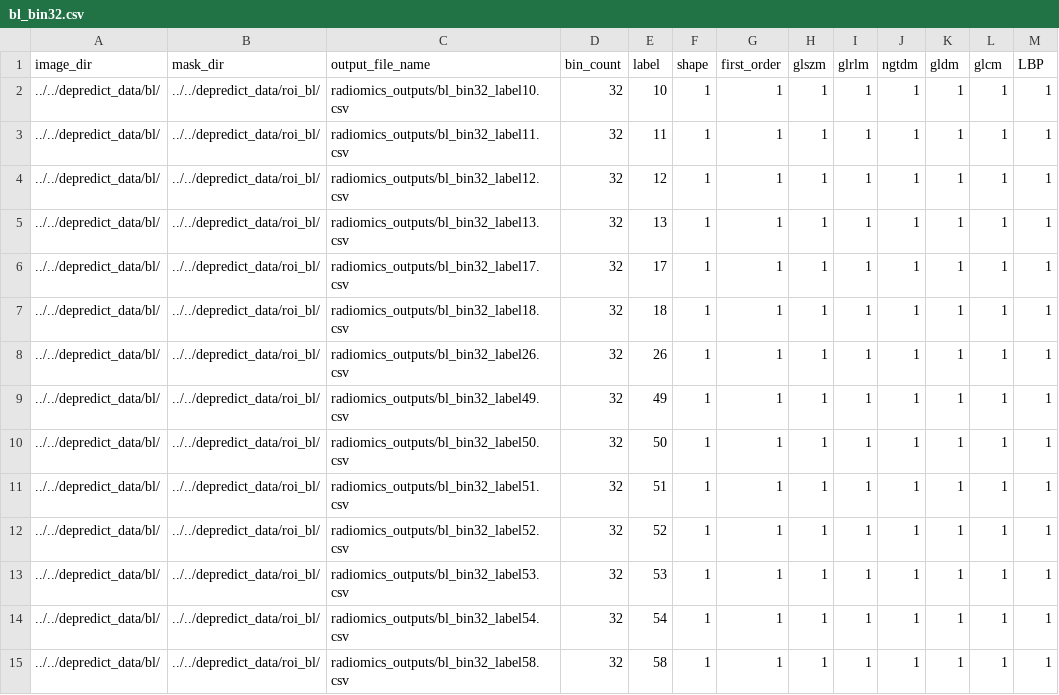
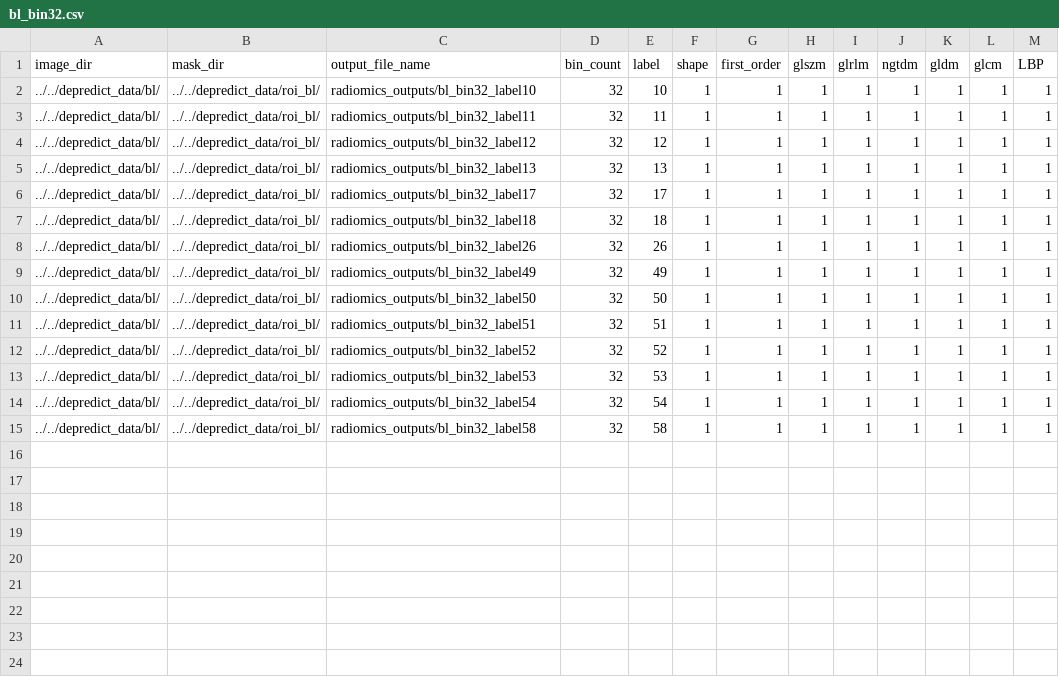
Before and after one commit to huynhngoc/depredict, a CSV file: radiomics_templates/bl_bin32.csv, drawn as a sheet.

```diff
--- a/radiomics_templates/bl_bin32.csv
+++ b/radiomics_templates/bl_bin32.csv
@@ -1,15 +1,15 @@
 image_dir,mask_dir,output_file_name,bin_count,label,shape,first_order,glszm,glrlm,ngtdm,gldm,glcm,LBP
-../../depredict_data/bl/,../../depredict_data/roi_bl/,radiomics_outputs/bl_bin32_label10.csv,32,10,1,1,1,1,1,1,1,1
-../../depredict_data/bl/,../../depredict_data/roi_bl/,radiomics_outputs/bl_bin32_label11.csv,32,11,1,1,1,1,1,1,1,1
-../../depredict_data/bl/,../../depredict_data/roi_bl/,radiomics_outputs/bl_bin32_label12.csv,32,12,1,1,1,1,1,1,1,1
-../../depredict_data/bl/,../../depredict_data/roi_bl/,radiomics_outputs/bl_bin32_label13.csv,32,13,1,1,1,1,1,1,1,1
-../../depredict_data/bl/,../../depredict_data/roi_bl/,radiomics_outputs/bl_bin32_label17.csv,32,17,1,1,1,1,1,1,1,1
-../../depredict_data/bl/,../../depredict_data/roi_bl/,radiomics_outputs/bl_bin32_label18.csv,32,18,1,1,1,1,1,1,1,1
-../../depredict_data/bl/,../../depredict_data/roi_bl/,radiomics_outputs/bl_bin32_label26.csv,32,26,1,1,1,1,1,1,1,1
-../../depredict_data/bl/,../../depredict_data/roi_bl/,radiomics_outputs/bl_bin32_label49.csv,32,49,1,1,1,1,1,1,1,1
-../../depredict_data/bl/,../../depredict_data/roi_bl/,radiomics_outputs/bl_bin32_label50.csv,32,50,1,1,1,1,1,1,1,1
-../../depredict_data/bl/,../../depredict_data/roi_bl/,radiomics_outputs/bl_bin32_label51.csv,32,51,1,1,1,1,1,1,1,1
-../../depredict_data/bl/,../../depredict_data/roi_bl/,radiomics_outputs/bl_bin32_label52.csv,32,52,1,1,1,1,1,1,1,1
-../../depredict_data/bl/,../../depredict_data/roi_bl/,radiomics_outputs/bl_bin32_label53.csv,32,53,1,1,1,1,1,1,1,1
-../../depredict_data/bl/,../../depredict_data/roi_bl/,radiomics_outputs/bl_bin32_label54.csv,32,54,1,1,1,1,1,1,1,1
-../../depredict_data/bl/,../../depredict_data/roi_bl/,radiomics_outputs/bl_bin32_label58.csv,32,58,1,1,1,1,1,1,1,1
+../../depredict_data/bl/,../../depredict_data/roi_bl/,radiomics_outputs/bl_bin32_label10,32,10,1,1,1,1,1,1,1,1
+../../depredict_data/bl/,../../depredict_data/roi_bl/,radiomics_outputs/bl_bin32_label11,32,11,1,1,1,1,1,1,1,1
+../../depredict_data/bl/,../../depredict_data/roi_bl/,radiomics_outputs/bl_bin32_label12,32,12,1,1,1,1,1,1,1,1
+../../depredict_data/bl/,../../depredict_data/roi_bl/,radiomics_outputs/bl_bin32_label13,32,13,1,1,1,1,1,1,1,1
+../../depredict_data/bl/,../../depredict_data/roi_bl/,radiomics_outputs/bl_bin32_label17,32,17,1,1,1,1,1,1,1,1
+../../depredict_data/bl/,../../depredict_data/roi_bl/,radiomics_outputs/bl_bin32_label18,32,18,1,1,1,1,1,1,1,1
+../../depredict_data/bl/,../../depredict_data/roi_bl/,radiomics_outputs/bl_bin32_label26,32,26,1,1,1,1,1,1,1,1
+../../depredict_data/bl/,../../depredict_data/roi_bl/,radiomics_outputs/bl_bin32_label49,32,49,1,1,1,1,1,1,1,1
+../../depredict_data/bl/,../../depredict_data/roi_bl/,radiomics_outputs/bl_bin32_label50,32,50,1,1,1,1,1,1,1,1
+../../depredict_data/bl/,../../depredict_data/roi_bl/,radiomics_outputs/bl_bin32_label51,32,51,1,1,1,1,1,1,1,1
+../../depredict_data/bl/,../../depredict_data/roi_bl/,radiomics_outputs/bl_bin32_label52,32,52,1,1,1,1,1,1,1,1
+../../depredict_data/bl/,../../depredict_data/roi_bl/,radiomics_outputs/bl_bin32_label53,32,53,1,1,1,1,1,1,1,1
+../../depredict_data/bl/,../../depredict_data/roi_bl/,radiomics_outputs/bl_bin32_label54,32,54,1,1,1,1,1,1,1,1
+../../depredict_data/bl/,../../depredict_data/roi_bl/,radiomics_outputs/bl_bin32_label58,32,58,1,1,1,1,1,1,1,1
```
Also changed, not shown: radiomics_templates/bl_bin04.csv, radiomics_templates/bl_bin08.csv, 9 other files.
